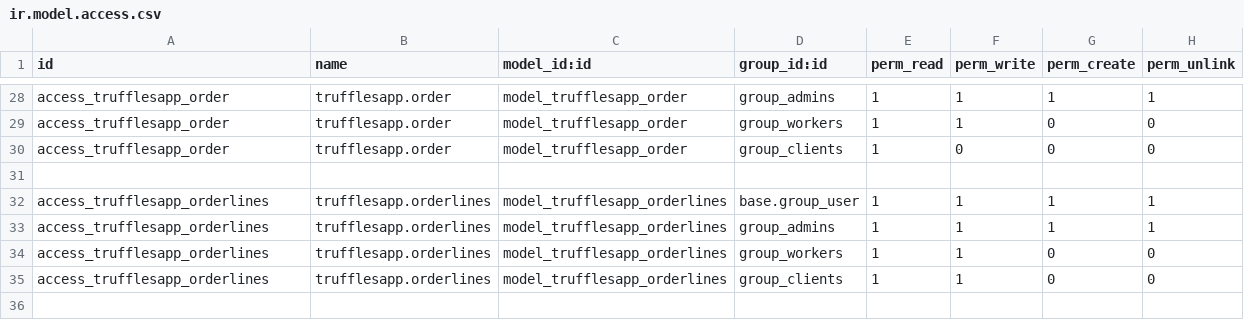
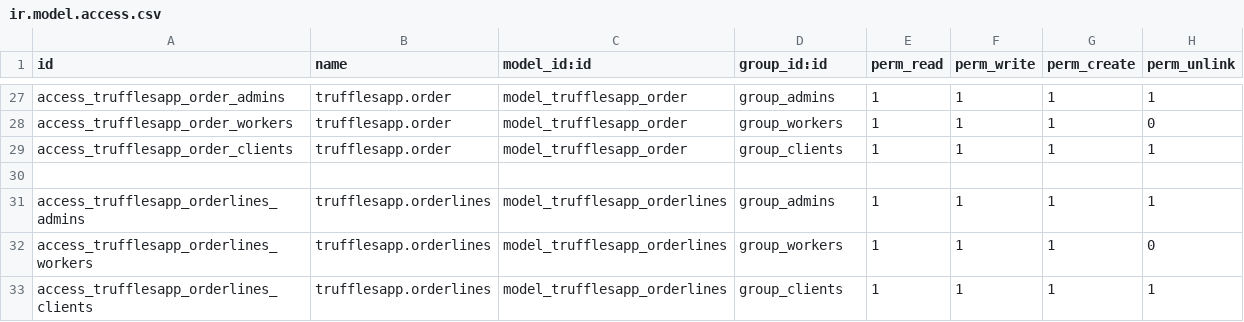
Before and after one commit to EsteveAsensio/TrufflesApp, a CSV file: security/ir.model.access.csv, drawn as a sheet; only a part is shown, gaps mark what is left out; removed rows and columns are numbered as before the commit, all else as after; the diff covers the shown part only; the diff names each change by its address in the sheet, - before the commit and + after, or states it on an @@ line.

Commit message:
Trabajo Trufflesapp

```diff
--- a/security/ir.model.access.csv
+++ b/security/ir.model.access.csv
-A27 (id): access_trufflesapp_order
+A27 (id): access_trufflesapp_order_admins
-A28 (id): access_trufflesapp_order
+A28 (id): access_trufflesapp_order_workers
-G28:G29 (perm_create): 0
+G28:G29 (perm_create): 1
-A29 (id): access_trufflesapp_order
+A29 (id): access_trufflesapp_order_clients
-F29 (perm_write): 0
+F29 (perm_write): 1
-H29 (perm_unlink): 0
+H29 (perm_unlink): 1
-row 32: access_trufflesapp_orderlines | trufflesapp.orderlines | model_trufflesapp_orderlines | base.group_user | 1 | 1 | 1 | 1
-A31 (id): access_trufflesapp_orderlines
+A31 (id): access_trufflesapp_orderlines_admins
-A32 (id): access_trufflesapp_orderlines
+A32 (id): access_trufflesapp_orderlines_workers
-G32:G33 (perm_create): 0
+G32:G33 (perm_create): 1
-A33 (id): access_trufflesapp_orderlines
+A33 (id): access_trufflesapp_orderlines_clients
-H33 (perm_unlink): 0
+H33 (perm_unlink): 1
```
Also changed, not shown: 4 added rows, 5 removed rows and 24 edited cells elsewhere in this file, 4 other files.
